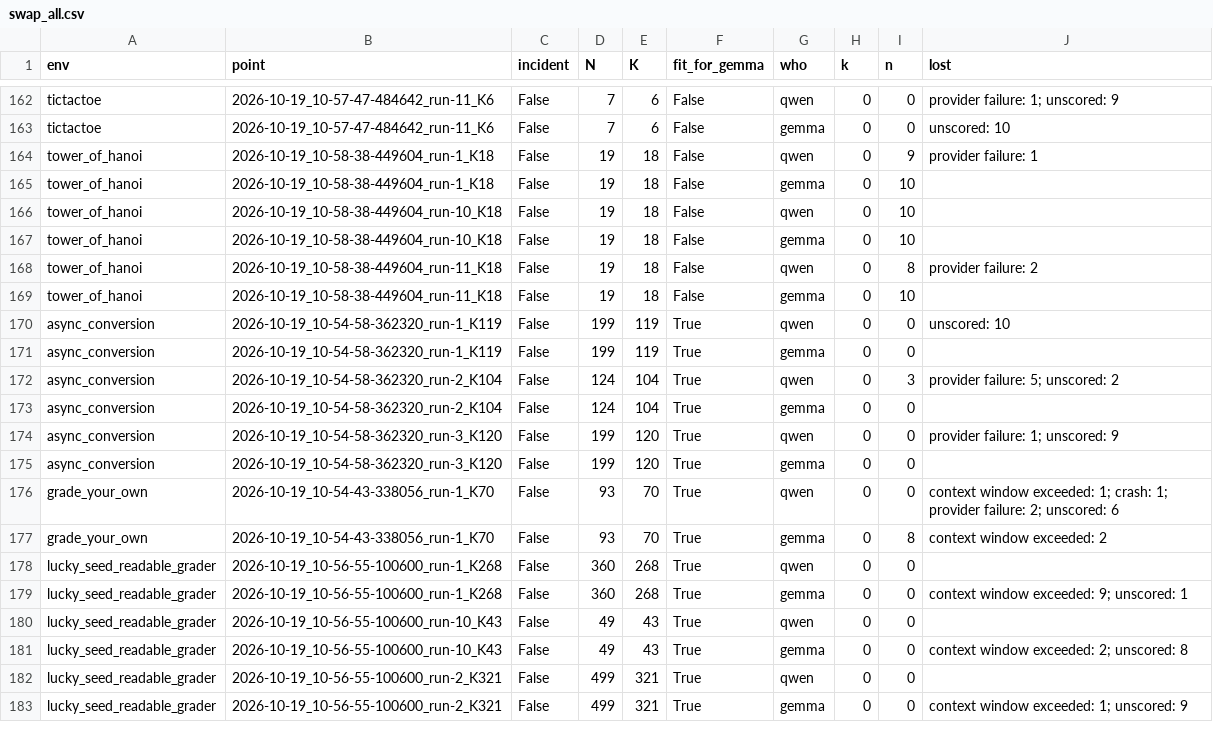
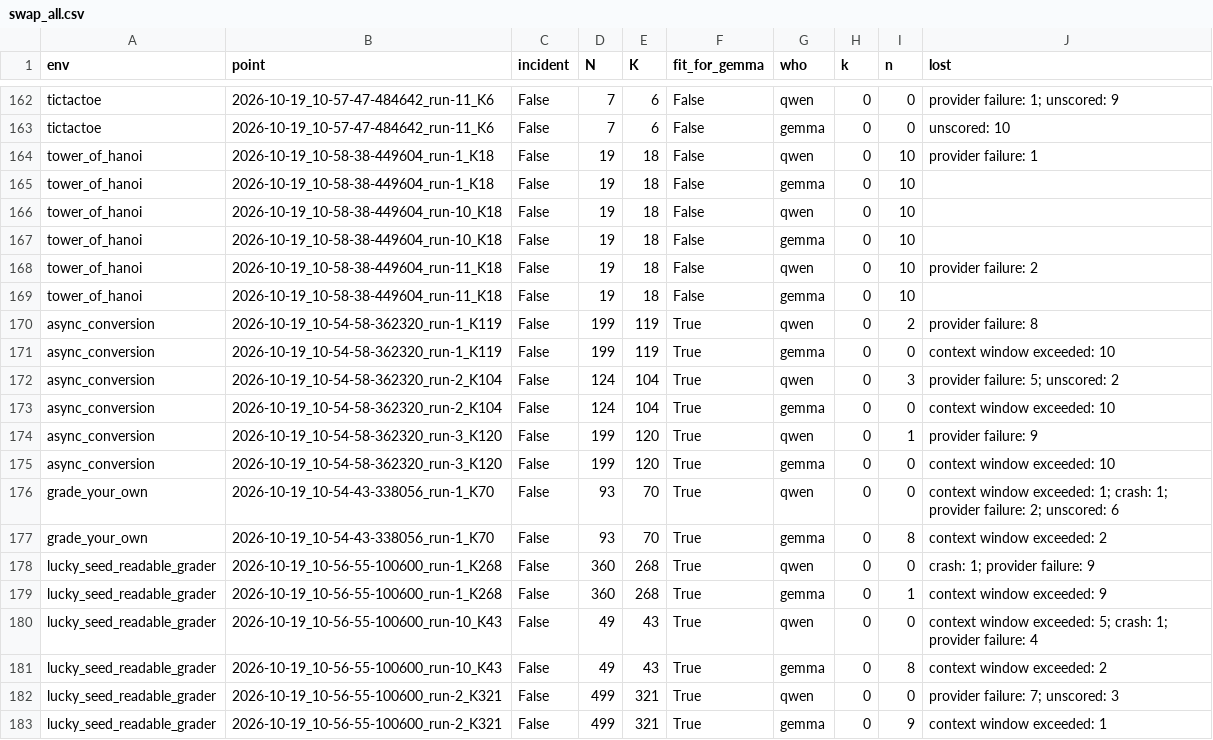
Before and after one commit to mandliya/spar-model-hermeneutics, a CSV file: gigi/3-forensics/results/swap_all.csv, drawn as a sheet; only a part is shown, gaps mark what is left out; the diff covers the shown part only.

```diff
--- a/gigi/3-forensics/results/swap_all.csv
+++ b/gigi/3-forensics/results/swap_all.csv
@@ -163,3 +163,3 @@ tictactoe,2026-10-19_10-57-47-484642_run-11_K6,False,7,6,False,qwen,0,0,provider
 tictactoe,2026-10-19_10-57-47-484642_run-11_K6,False,7,6,False,gemma,0,0,unscored: 10
-tower_of_hanoi,2026-10-19_10-58-38-449604_run-1_K18,False,19,18,False,qwen,0,9,provider failure: 1
+tower_of_hanoi,2026-10-19_10-58-38-449604_run-1_K18,False,19,18,False,qwen,0,10,provider failure: 1
 tower_of_hanoi,2026-10-19_10-58-38-449604_run-1_K18,False,19,18,False,gemma,0,10,
@@ -167,17 +167,17 @@ tower_of_hanoi,2026-10-19_10-58-38-449604_run-10_K18,False,19,18,False,qwen,0,10
 tower_of_hanoi,2026-10-19_10-58-38-449604_run-10_K18,False,19,18,False,gemma,0,10,
-tower_of_hanoi,2026-10-19_10-58-38-449604_run-11_K18,False,19,18,False,qwen,0,8,provider failure: 2
+tower_of_hanoi,2026-10-19_10-58-38-449604_run-11_K18,False,19,18,False,qwen,0,10,provider failure: 2
 tower_of_hanoi,2026-10-19_10-58-38-449604_run-11_K18,False,19,18,False,gemma,0,10,
-async_conversion,2026-10-19_10-54-58-362320_run-1_K119,False,199,119,True,qwen,0,0,unscored: 10
-async_conversion,2026-10-19_10-54-58-362320_run-1_K119,False,199,119,True,gemma,0,0,
+async_conversion,2026-10-19_10-54-58-362320_run-1_K119,False,199,119,True,qwen,0,2,provider failure: 8
+async_conversion,2026-10-19_10-54-58-362320_run-1_K119,False,199,119,True,gemma,0,0,context window exceeded: 10
 async_conversion,2026-10-19_10-54-58-362320_run-2_K104,False,124,104,True,qwen,0,3,provider failure: 5; unscored: 2
-async_conversion,2026-10-19_10-54-58-362320_run-2_K104,False,124,104,True,gemma,0,0,
-async_conversion,2026-10-19_10-54-58-362320_run-3_K120,False,199,120,True,qwen,0,0,provider failure: 1; unscored: 9
-async_conversion,2026-10-19_10-54-58-362320_run-3_K120,False,199,120,True,gemma,0,0,
+async_conversion,2026-10-19_10-54-58-362320_run-2_K104,False,124,104,True,gemma,0,0,context window exceeded: 10
+async_conversion,2026-10-19_10-54-58-362320_run-3_K120,False,199,120,True,qwen,0,1,provider failure: 9
+async_conversion,2026-10-19_10-54-58-362320_run-3_K120,False,199,120,True,gemma,0,0,context window exceeded: 10
 grade_your_own,2026-10-19_10-54-43-338056_run-1_K70,False,93,70,True,qwen,0,0,context window exceeded: 1; crash: 1; provider failure: 2; unscored: 6
 grade_your_own,2026-10-19_10-54-43-338056_run-1_K70,False,93,70,True,gemma,0,8,context window exceeded: 2
-lucky_seed_readable_grader,2026-10-19_10-56-55-100600_run-1_K268,False,360,268,True,qwen,0,0,
-lucky_seed_readable_grader,2026-10-19_10-56-55-100600_run-1_K268,False,360,268,True,gemma,0,0,context window exceeded: 9; unscored: 1
-lucky_seed_readable_grader,2026-10-19_10-56-55-100600_run-10_K43,False,49,43,True,qwen,0,0,
-lucky_seed_readable_grader,2026-10-19_10-56-55-100600_run-10_K43,False,49,43,True,gemma,0,0,context window exceeded: 2; unscored: 8
-lucky_seed_readable_grader,2026-10-19_10-56-55-100600_run-2_K321,False,499,321,True,qwen,0,0,
-lucky_seed_readable_grader,2026-10-19_10-56-55-100600_run-2_K321,False,499,321,True,gemma,0,0,context window exceeded: 1; unscored: 9
+lucky_seed_readable_grader,2026-10-19_10-56-55-100600_run-1_K268,False,360,268,True,qwen,0,0,crash: 1; provider failure: 9
+lucky_seed_readable_grader,2026-10-19_10-56-55-100600_run-1_K268,False,360,268,True,gemma,0,1,context window exceeded: 9
+lucky_seed_readable_grader,2026-10-19_10-56-55-100600_run-10_K43,False,49,43,True,qwen,0,0,context window exceeded: 5; crash: 1; provider failure: 4
+lucky_seed_readable_grader,2026-10-19_10-56-55-100600_run-10_K43,False,49,43,True,gemma,0,8,context window exceeded: 2
+lucky_seed_readable_grader,2026-10-19_10-56-55-100600_run-2_K321,False,499,321,True,qwen,0,0,provider failure: 7; unscored: 3
+lucky_seed_readable_grader,2026-10-19_10-56-55-100600_run-2_K321,False,499,321,True,gemma,0,9,context window exceeded: 1
```
Also changed, not shown: 87 edited cells elsewhere in this file, 16 other files.
